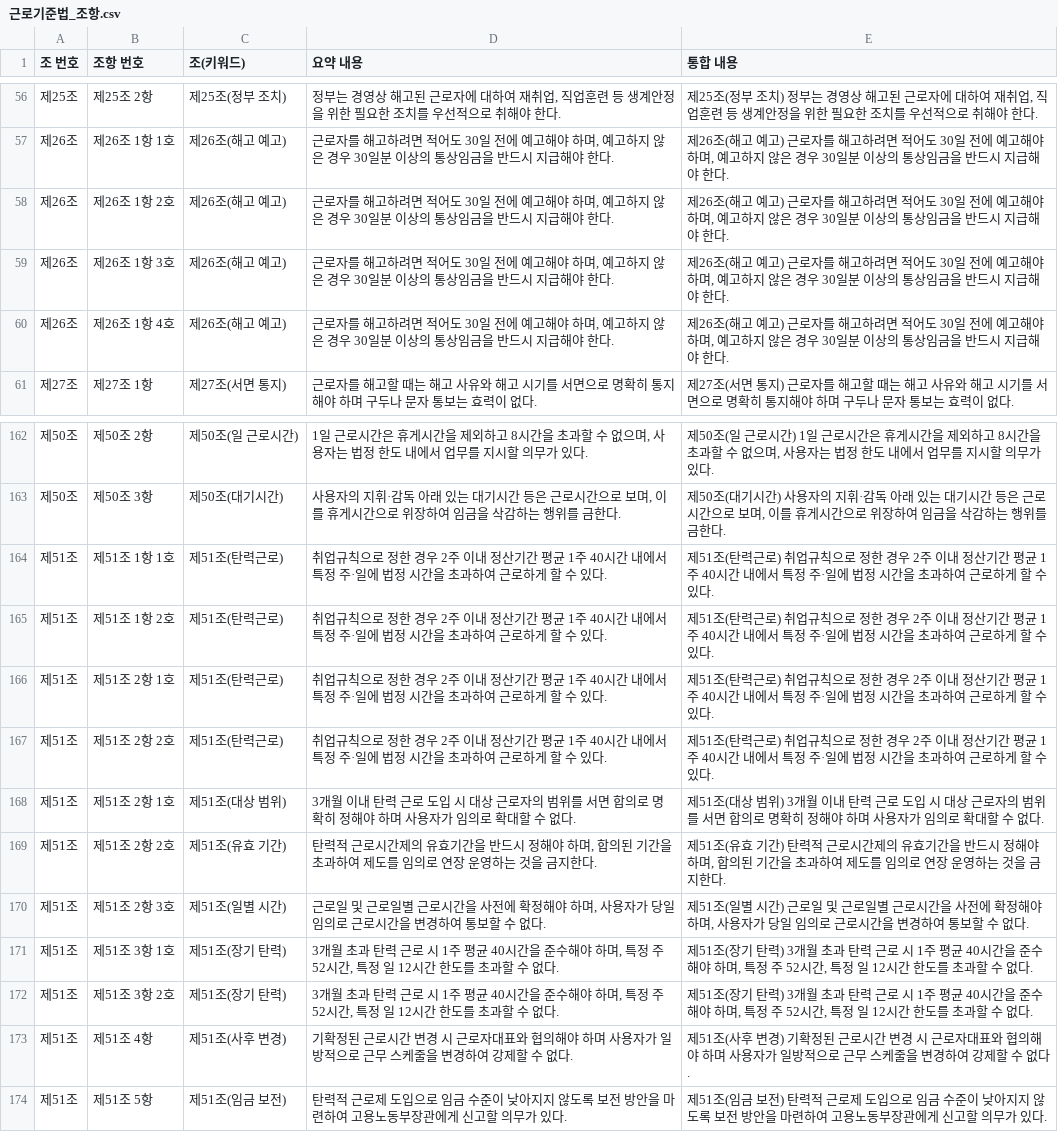
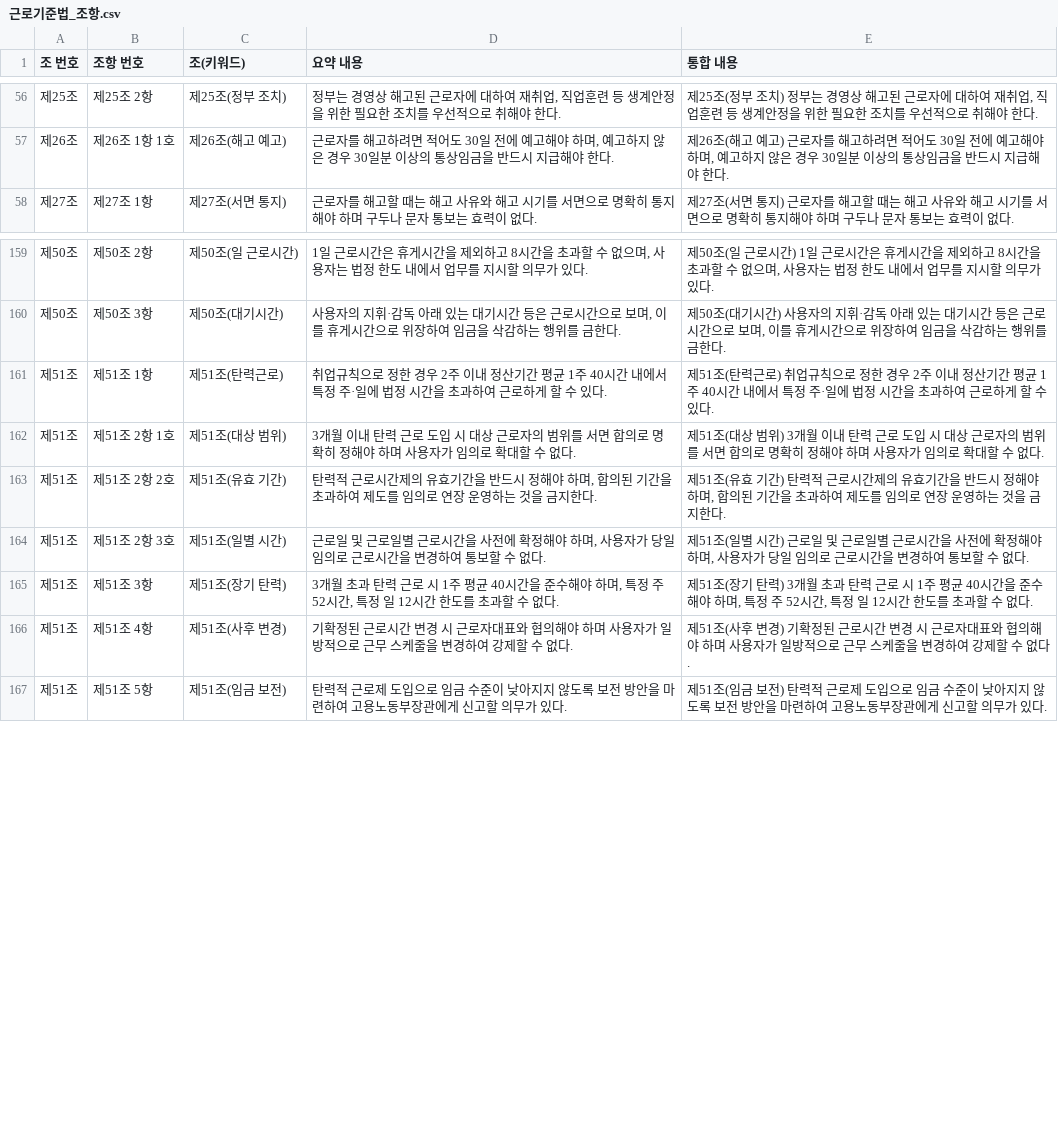
Before and after one commit to lmhyuck/Antidote, a CSV file: app/data/근로기준법_조항.csv, drawn as a sheet; only a part is shown, gaps mark what is left out; removed rows and columns are numbered as before the commit, all else as after; the diff names each change by its address in the sheet, - before the commit and + after, or states it on an @@ line.

```diff
--- a/app/data/근로기준법_조항.csv
+++ b/app/data/근로기준법_조항.csv
-row 58: 제26조 | 제26조 1항 2호 | 제26조(해고 예고) | 근로자를 해고하려면 적어도 30일 전에 예고해야 하며, 예고하지 않은 경우 30일분 이상의 통상임금을 반드시 지급해야 한다. | 제26조(해고 예고) 근로자를 해고하려면 적어도 30일 전에 예고해야 하며, 예고하지 않은 경우 30일분 이상의 통상임금을 반드시 지급해야 한다.
-row 59: 제26조 | 제26조 1항 3호 | 제26조(해고 예고) | 근로자를 해고하려면 적어도 30일 전에 예고해야 하며, 예고하지 않은 경우 30일분 이상의 통상임금을 반드시 지급해야 한다. | 제26조(해고 예고) 근로자를 해고하려면 적어도 30일 전에 예고해야 하며, 예고하지 않은 경우 30일분 이상의 통상임금을 반드시 지급해야 한다.
-row 60: 제26조 | 제26조 1항 4호 | 제26조(해고 예고) | 근로자를 해고하려면 적어도 30일 전에 예고해야 하며, 예고하지 않은 경우 30일분 이상의 통상임금을 반드시 지급해야 한다. | 제26조(해고 예고) 근로자를 해고하려면 적어도 30일 전에 예고해야 하며, 예고하지 않은 경우 30일분 이상의 통상임금을 반드시 지급해야 한다.
-B161 (조항 번호): 제51조 1항 1호
+B161 (조항 번호): 제51조 1항
-row 165: 제51조 | 제51조 1항 2호 | 제51조(탄력근로) | 취업규칙으로 정한 경우 2주 이내 정산기간 평균 1주 40시간 내에서 특정 주·일에 법정 시간을 초과하여 근로하게 할 수 있다. | 제51조(탄력근로) 취업규칙으로 정한 경우 2주 이내 정산기간 평균 1주 40시간 내에서 특정 주·일에 법정 시간을 초과하여 근로하게 할 수 있다.
-row 166: 제51조 | 제51조 2항 1호 | 제51조(탄력근로) | 취업규칙으로 정한 경우 2주 이내 정산기간 평균 1주 40시간 내에서 특정 주·일에 법정 시간을 초과하여 근로하게 할 수 있다. | 제51조(탄력근로) 취업규칙으로 정한 경우 2주 이내 정산기간 평균 1주 40시간 내에서 특정 주·일에 법정 시간을 초과하여 근로하게 할 수 있다.
-row 167: 제51조 | 제51조 2항 2호 | 제51조(탄력근로) | 취업규칙으로 정한 경우 2주 이내 정산기간 평균 1주 40시간 내에서 특정 주·일에 법정 시간을 초과하여 근로하게 할 수 있다. | 제51조(탄력근로) 취업규칙으로 정한 경우 2주 이내 정산기간 평균 1주 40시간 내에서 특정 주·일에 법정 시간을 초과하여 근로하게 할 수 있다.
-B165 (조항 번호): 제51조 3항 1호
+B165 (조항 번호): 제51조 3항
-row 172: 제51조 | 제51조 3항 2호 | 제51조(장기 탄력) | 3개월 초과 탄력 근로 시 1주 평균 40시간을 준수해야 하며, 특정 주 52시간, 특정 일 12시간 한도를 초과할 수 없다. | 제51조(장기 탄력) 3개월 초과 탄력 근로 시 1주 평균 40시간을 준수해야 하며, 특정 주 52시간, 특정 일 12시간 한도를 초과할 수 없다.
```
Also changed, not shown: 7 other files.
